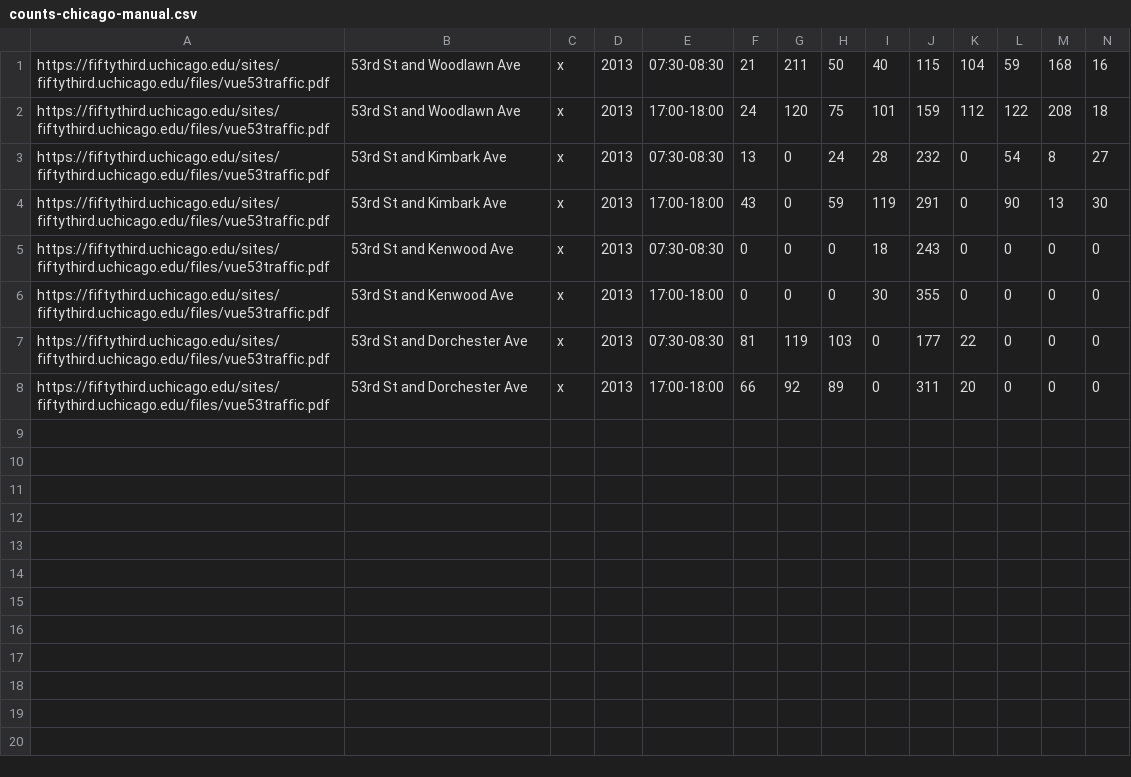
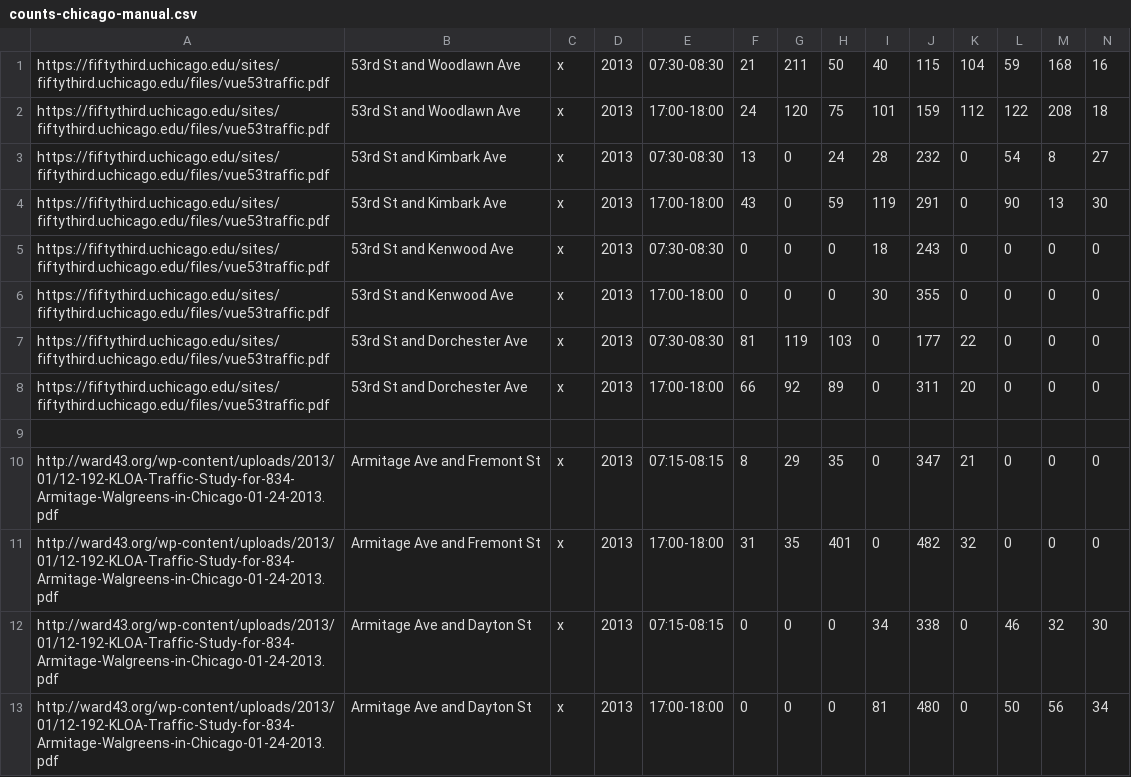
Before and after one commit to e-n-f/chicago-traffic-counts, a CSV file: counts-chicago-manual.csv, drawn as a sheet; only a part is shown; rows hold the shown columns only; the diff names each change by its address in the sheet, - before the commit and + after, or states it on an @@ line.

Commit message:
Add Armitage counts

```diff
--- a/counts-chicago-manual.csv
+++ b/counts-chicago-manual.csv
+row 9: (empty)
+row 10: http://ward43.org/wp-content/uploads/2013/01/12-192-KLOA-Traffic-Study-for-834-Armitage-Walgreens-in-Chicago-01-24-2013.pdf | Armitage Ave and Fremont St | x | 2013 | 07:15-08:15 | 8 | 29 | 35 | 0 | 347 | 21 | 0 | 0 | 0
+row 11: http://ward43.org/wp-content/uploads/2013/01/12-192-KLOA-Traffic-Study-for-834-Armitage-Walgreens-in-Chicago-01-24-2013.pdf | Armitage Ave and Fremont St | x | 2013 | 17:00-18:00 | 31 | 35 | 401 | 0 | 482 | 32 | 0 | 0 | 0
+row 12: http://ward43.org/wp-content/uploads/2013/01/12-192-KLOA-Traffic-Study-for-834-Armitage-Walgreens-in-Chicago-01-24-2013.pdf | Armitage Ave and Dayton St | x | 2013 | 07:15-08:15 | 0 | 0 | 0 | 34 | 338 | 0 | 46 | 32 | 30
+row 13: http://ward43.org/wp-content/uploads/2013/01/12-192-KLOA-Traffic-Study-for-834-Armitage-Walgreens-in-Chicago-01-24-2013.pdf | Armitage Ave and Dayton St | x | 2013 | 17:00-18:00 | 0 | 0 | 0 | 81 | 480 | 0 | 50 | 56 | 34
```
